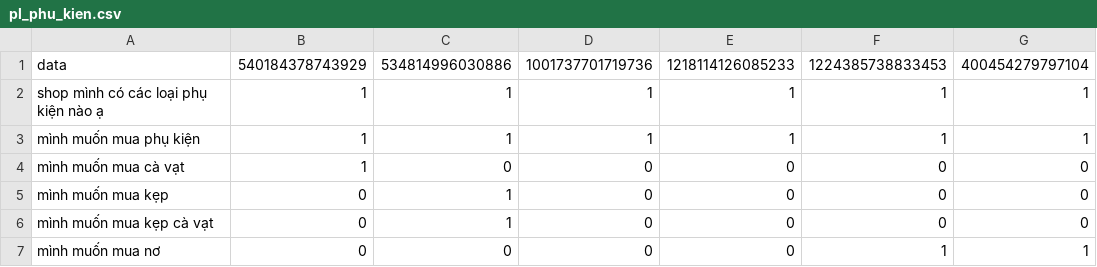
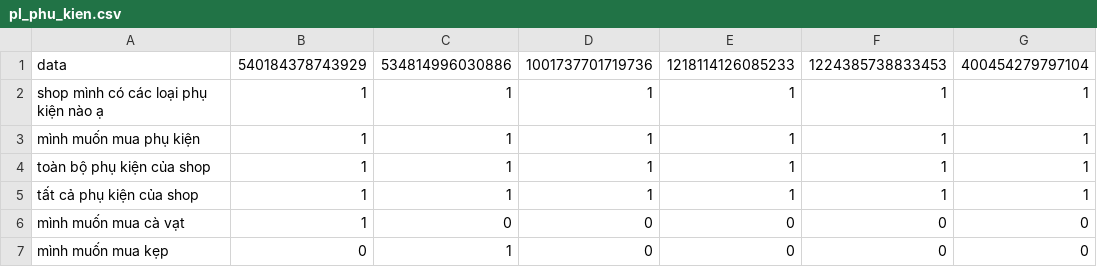
Before and after one commit to DangCaoHau2004/chat_bot_messenger, a CSV file: src/data/cau_hoi/pl_phu_kien.csv, drawn as a sheet; only a part is shown; the shorter side is filled out with more unchanged rows; the diff names each change by its address in the sheet, - before the commit and + after, or states it on an @@ line.

```diff
--- a/src/data/cau_hoi/pl_phu_kien.csv
+++ b/src/data/cau_hoi/pl_phu_kien.csv
+row 4: toàn bộ phụ kiện của shop | 1 | 1 | 1 | 1 | 1 | 1
+row 5: tất cả phụ kiện của shop | 1 | 1 | 1 | 1 | 1 | 1
```
Also changed, not shown: src/data/cau_hoi/pl_cau_hoi.csv, src/data/cau_hoi/pl_quan_au.csv, 1 other file.
